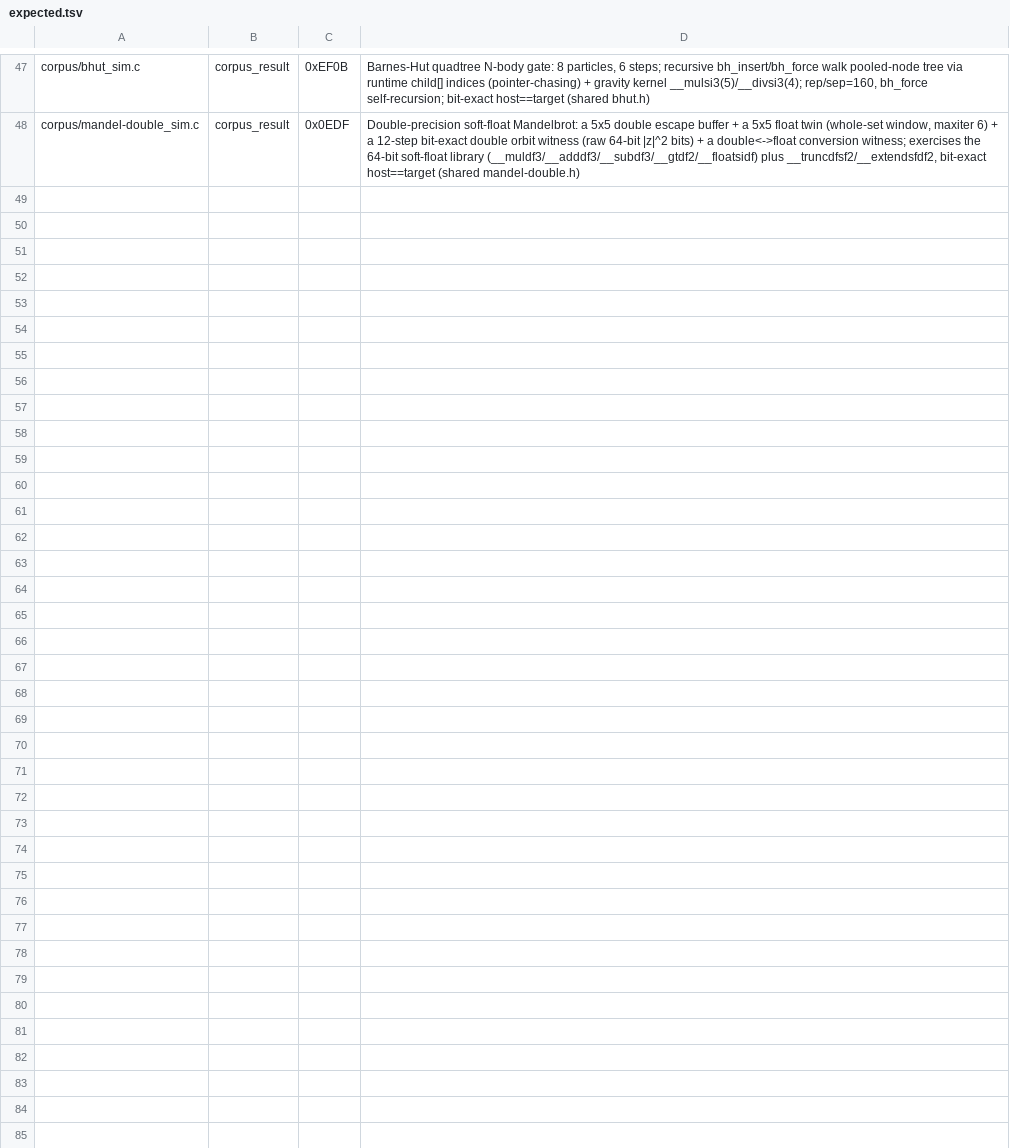
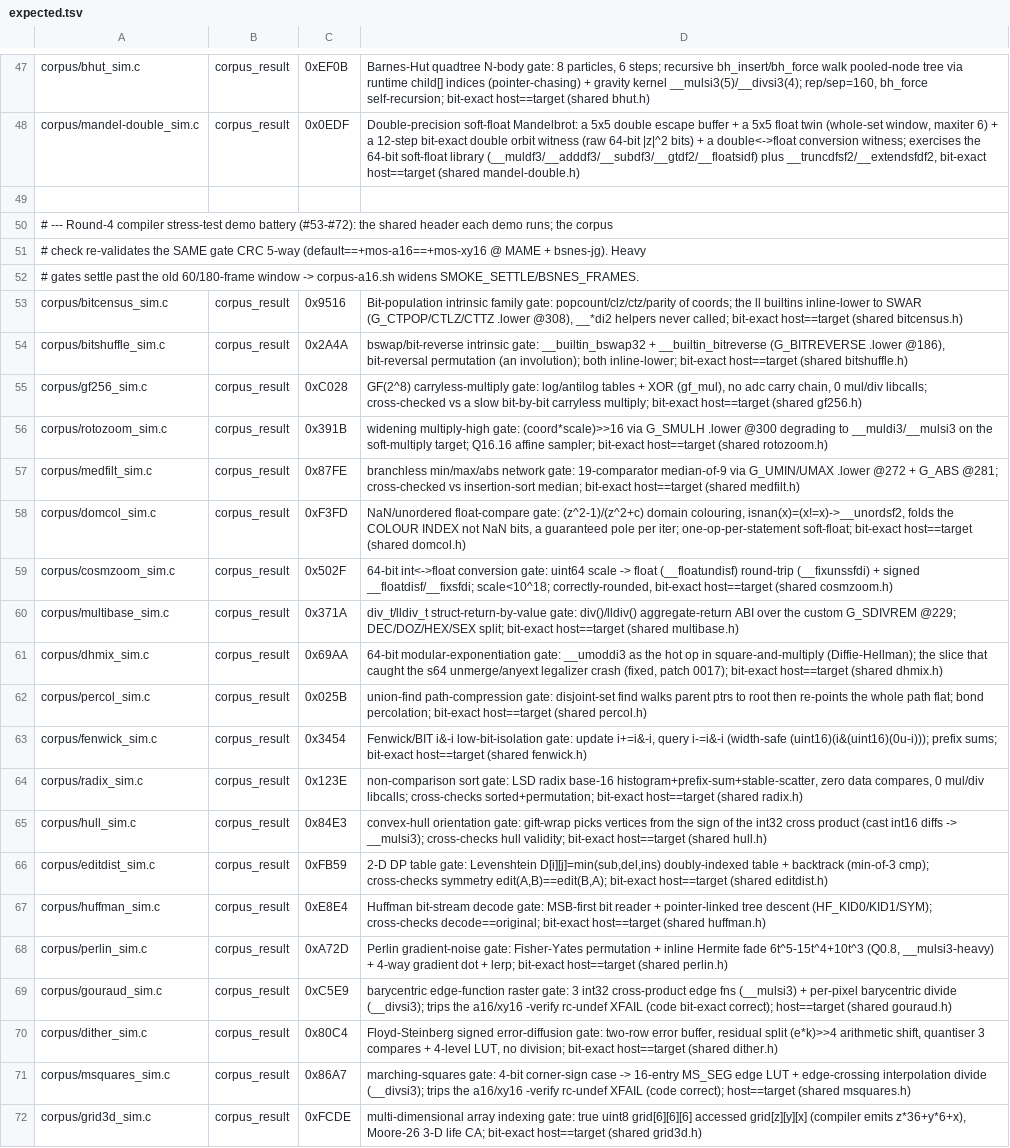
Before and after one commit to wbniv/llvm-mos-65816, a TSV file: examples/snes/corpus/expected.tsv, drawn as a sheet; only a part is shown, gaps mark what is left out.

```diff
--- a/examples/snes/corpus/expected.tsv
+++ b/examples/snes/corpus/expected.tsv
@@ -48 +48,25 @@ corpus/bhut_sim.c	corpus_result	0xEF0B	Barnes-Hut quadtree N-body gate: 8 partic
 corpus/mandel-double_sim.c	corpus_result	0x0EDF	Double-precision soft-float Mandelbrot: a 5x5 double escape buffer + a 5x5 float twin (whole-set window, maxiter 6) + a 12-step bit-exact double orbit witness (raw 64-bit |z|^2 bits) + a double<->float conversion witness; exercises the 64-bit soft-float library (__muldf3/__adddf3/__subdf3/__gtdf2/__floatsidf) plus __truncdfsf2/__extendsfdf2, bit-exact host==target (shared mandel-double.h)
+
+# --- Round-4 compiler stress-test demo battery (#53-#72): the shared header each demo runs; the corpus
+# check re-validates the SAME gate CRC 5-way (default==+mos-a16==+mos-xy16 @ MAME + bsnes-jg). Heavy
+# gates settle past the old 60/180-frame window -> corpus-a16.sh widens SMOKE_SETTLE/BSNES_FRAMES.
+corpus/bitcensus_sim.c	corpus_result	0x9516	Bit-population intrinsic family gate: popcount/clz/ctz/parity of coords; the ll builtins inline-lower to SWAR (G_CTPOP/CTLZ/CTTZ .lower @308), __*di2 helpers never called; bit-exact host==target (shared bitcensus.h)
+corpus/bitshuffle_sim.c	corpus_result	0x2A4A	bswap/bit-reverse intrinsic gate: __builtin_bswap32 + __builtin_bitreverse (G_BITREVERSE .lower @186), bit-reversal permutation (an involution); both inline-lower; bit-exact host==target (shared bitshuffle.h)
+corpus/gf256_sim.c	corpus_result	0xC028	GF(2^8) carryless-multiply gate: log/antilog tables + XOR (gf_mul), no adc carry chain, 0 mul/div libcalls; cross-checked vs a slow bit-by-bit carryless multiply; bit-exact host==target (shared gf256.h)
+corpus/rotozoom_sim.c	corpus_result	0x391B	widening multiply-high gate: (coord*scale)>>16 via G_SMULH .lower @300 degrading to __muldi3/__mulsi3 on the soft-multiply target; Q16.16 affine sampler; bit-exact host==target (shared rotozoom.h)
+corpus/medfilt_sim.c	corpus_result	0x87FE	branchless min/max/abs network gate: 19-comparator median-of-9 via G_UMIN/UMAX .lower @272 + G_ABS @281; cross-checked vs insertion-sort median; bit-exact host==target (shared medfilt.h)
+corpus/domcol_sim.c	corpus_result	0xF3FD	NaN/unordered float-compare gate: (z^2-1)/(z^2+c) domain colouring, isnan(x)=(x!=x)->__unordsf2, folds the COLOUR INDEX not NaN bits, a guaranteed pole per iter; one-op-per-statement soft-float; bit-exact host==target (shared domcol.h)
+corpus/cosmzoom_sim.c	corpus_result	0x502F	64-bit int<->float conversion gate: uint64 scale -> float (__floatundisf) round-trip (__fixunssfdi) + signed __floatdisf/__fixsfdi; scale<10^18; correctly-rounded, bit-exact host==target (shared cosmzoom.h)
+corpus/multibase_sim.c	corpus_result	0x371A	div_t/lldiv_t struct-return-by-value gate: div()/lldiv() aggregate-return ABI over the custom G_SDIVREM @229; DEC/DOZ/HEX/SEX split; bit-exact host==target (shared multibase.h)
+corpus/dhmix_sim.c	corpus_result	0x69AA	64-bit modular-exponentiation gate: __umoddi3 as the hot op in square-and-multiply (Diffie-Hellman); the slice that caught the s64 unmerge/anyext legalizer crash (fixed, patch 0017); bit-exact host==target (shared dhmix.h)
+corpus/percol_sim.c	corpus_result	0x025B	union-find path-compression gate: disjoint-set find walks parent ptrs to root then re-points the whole path flat; bond percolation; bit-exact host==target (shared percol.h)
+corpus/fenwick_sim.c	corpus_result	0x3454	Fenwick/BIT i&-i low-bit-isolation gate: update i+=i&-i, query i-=i&-i (width-safe (uint16)(i&(uint16)(0u-i))); prefix sums; bit-exact host==target (shared fenwick.h)
+corpus/radix_sim.c	corpus_result	0x123E	non-comparison sort gate: LSD radix base-16 histogram+prefix-sum+stable-scatter, zero data compares, 0 mul/div libcalls; cross-checks sorted+permutation; bit-exact host==target (shared radix.h)
+corpus/hull_sim.c	corpus_result	0x84E3	convex-hull orientation gate: gift-wrap picks vertices from the sign of the int32 cross product (cast int16 diffs -> __mulsi3); cross-checks hull validity; bit-exact host==target (shared hull.h)
+corpus/editdist_sim.c	corpus_result	0xFB59	2-D DP table gate: Levenshtein D[i][j]=min(sub,del,ins) doubly-indexed table + backtrack (min-of-3 cmp); cross-checks symmetry edit(A,B)==edit(B,A); bit-exact host==target (shared editdist.h)
+corpus/huffman_sim.c	corpus_result	0xE8E4	Huffman bit-stream decode gate: MSB-first bit reader + pointer-linked tree descent (HF_KID0/KID1/SYM); cross-checks decode==original; bit-exact host==target (shared huffman.h)
+corpus/perlin_sim.c	corpus_result	0xA72D	Perlin gradient-noise gate: Fisher-Yates permutation + inline Hermite fade 6t^5-15t^4+10t^3 (Q0.8, __mulsi3-heavy) + 4-way gradient dot + lerp; bit-exact host==target (shared perlin.h)
+corpus/gouraud_sim.c	corpus_result	0xC5E9	barycentric edge-function raster gate: 3 int32 cross-product edge fns (__mulsi3) + per-pixel barycentric divide (__divsi3); trips the a16/xy16 -verify rc-undef XFAIL (code bit-exact correct); host==target (shared gouraud.h)
+corpus/dither_sim.c	corpus_result	0x80C4	Floyd-Steinberg signed error-diffusion gate: two-row error buffer, residual split (e*k)>>4 arithmetic shift, quantiser 3 compares + 4-level LUT, no division; bit-exact host==target (shared dither.h)
+corpus/msquares_sim.c	corpus_result	0x86A7	marching-squares gate: 4-bit corner-sign case -> 16-entry MS_SEG edge LUT + edge-crossing interpolation divide (__divsi3); trips the a16/xy16 -verify rc-undef XFAIL (code correct); host==target (shared msquares.h)
+corpus/grid3d_sim.c	corpus_result	0xFCDE	multi-dimensional array indexing gate: true uint8 grid[6][6][6] accessed grid[z][y][x] (compiler emits z*36+y*6+x), Moore-26 3-D life CA; bit-exact host==target (shared grid3d.h)
```
Also changed, not shown: 2 other files.
